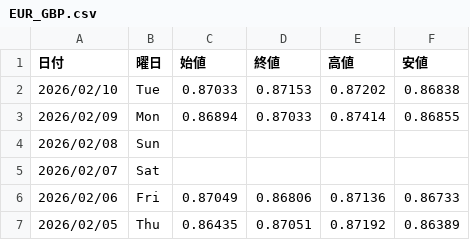
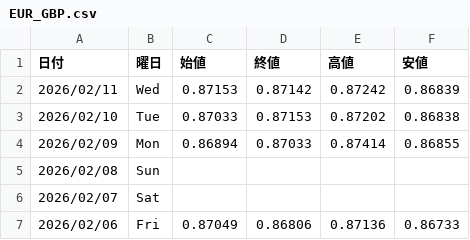
Before and after one commit to Yoshihiro-Okinaga/StockData, a CSV file: FXCFDNightly/EUR_GBP.csv, drawn as a sheet; only a part is shown; the shorter side is filled out with more unchanged rows.

```diff
--- a/FXCFDNightly/EUR_GBP.csv
+++ b/FXCFDNightly/EUR_GBP.csv
@@ -1,2 +1,3 @@
 日付,曜日,始値,終値,高値,安値
+2026/02/11,Wed,0.87153,0.87142,0.87242,0.86839
 2026/02/10,Tue,0.87033,0.87153,0.87202,0.86838
```
Also changed, not shown: FXCFDNightly/EUR_USD.csv, FXCFDNightly/GBP_USD.csv, 48 other files.
